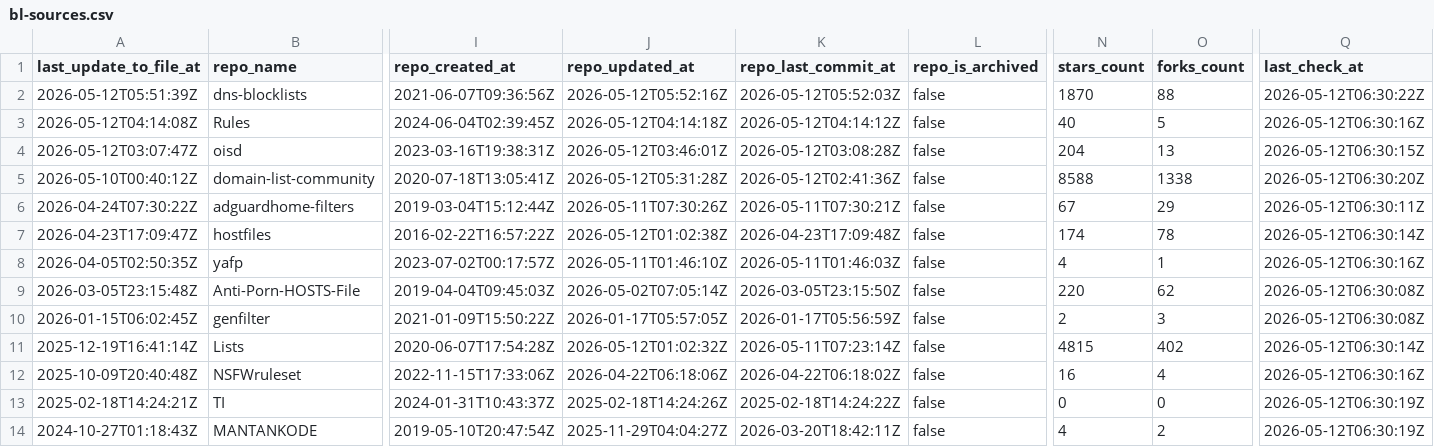
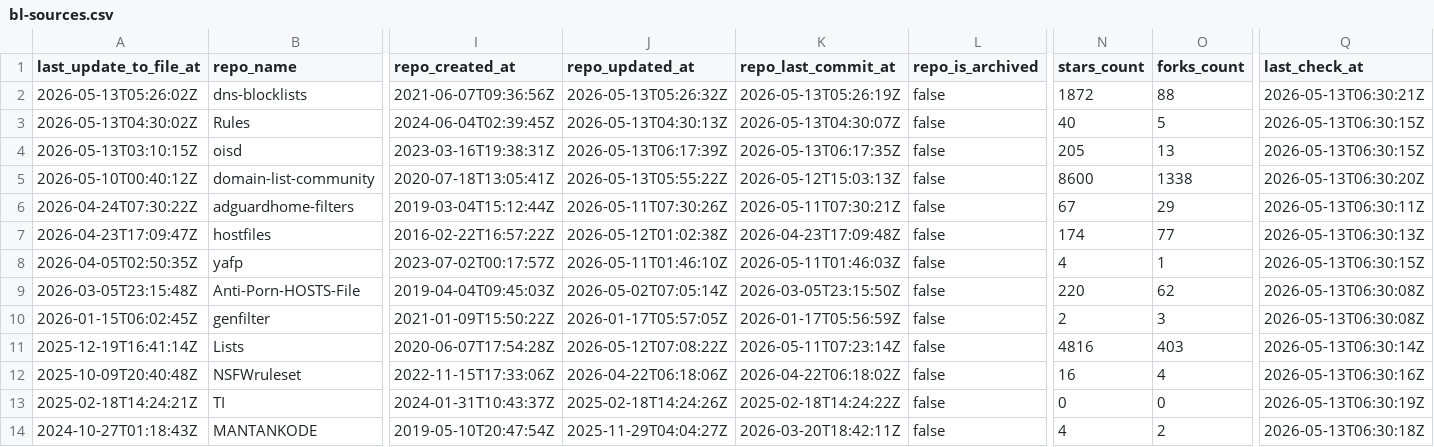
Before and after one commit to Bon-Appetit/porn-domains, a CSV file: blacklist/bl-sources.csv, drawn as a sheet; only a part is shown, gaps mark what is left out; the diff covers the shown part only; the diff names each change by its address in the sheet, - before the commit and + after, or states it on an @@ line.

Commit message:
[AUTO] Rebuild CSV files for sources
Runtime: 00h:00m:20s

```diff
--- a/blacklist/bl-sources.csv
+++ b/blacklist/bl-sources.csv
-A2 (last_update_to_file_at): 2026-05-12T05:51:39Z
+A2 (last_update_to_file_at): 2026-05-13T05:26:02Z
-J2 (repo_updated_at): 2026-05-12T05:52:16Z
+J2 (repo_updated_at): 2026-05-13T05:26:32Z
-K2 (repo_last_commit_at): 2026-05-12T05:52:03Z
+K2 (repo_last_commit_at): 2026-05-13T05:26:19Z
-N2 (stars_count): 1870
+N2 (stars_count): 1872
-Q2 (last_check_at): 2026-05-12T06:30:22Z
+Q2 (last_check_at): 2026-05-13T06:30:21Z
-A3 (last_update_to_file_at): 2026-05-12T04:14:08Z
+A3 (last_update_to_file_at): 2026-05-13T04:30:02Z
-J3 (repo_updated_at): 2026-05-12T04:14:18Z
+J3 (repo_updated_at): 2026-05-13T04:30:13Z
-K3 (repo_last_commit_at): 2026-05-12T04:14:12Z
+K3 (repo_last_commit_at): 2026-05-13T04:30:07Z
-Q3 (last_check_at): 2026-05-12T06:30:16Z
+Q3 (last_check_at): 2026-05-13T06:30:15Z
-A4 (last_update_to_file_at): 2026-05-12T03:07:47Z
+A4 (last_update_to_file_at): 2026-05-13T03:10:15Z
-J4 (repo_updated_at): 2026-05-12T03:46:01Z
+J4 (repo_updated_at): 2026-05-13T06:17:39Z
-K4 (repo_last_commit_at): 2026-05-12T03:08:28Z
+K4 (repo_last_commit_at): 2026-05-13T06:17:35Z
-N4 (stars_count): 204
+N4 (stars_count): 205
-Q4 (last_check_at): 2026-05-12T06:30:15Z
+Q4 (last_check_at): 2026-05-13T06:30:15Z
-J5 (repo_updated_at): 2026-05-12T05:31:28Z
+J5 (repo_updated_at): 2026-05-13T05:55:22Z
-K5 (repo_last_commit_at): 2026-05-12T02:41:36Z
+K5 (repo_last_commit_at): 2026-05-12T15:03:13Z
-N5 (stars_count): 8588
+N5 (stars_count): 8600
-Q5 (last_check_at): 2026-05-12T06:30:20Z
+Q5 (last_check_at): 2026-05-13T06:30:20Z
-Q6 (last_check_at): 2026-05-12T06:30:11Z
+Q6 (last_check_at): 2026-05-13T06:30:11Z
-O7 (forks_count): 78
+O7 (forks_count): 77
-Q7 (last_check_at): 2026-05-12T06:30:14Z
+Q7 (last_check_at): 2026-05-13T06:30:13Z
-Q8 (last_check_at): 2026-05-12T06:30:16Z
+Q8 (last_check_at): 2026-05-13T06:30:15Z
-Q9:Q10 (last_check_at): 2026-05-12T06:30:08Z
+Q9:Q10 (last_check_at): 2026-05-13T06:30:08Z
-J11 (repo_updated_at): 2026-05-12T01:02:32Z
+J11 (repo_updated_at): 2026-05-12T07:08:22Z
-N11 (stars_count): 4815
+N11 (stars_count): 4816
-O11 (forks_count): 402
+O11 (forks_count): 403
-Q11 (last_check_at): 2026-05-12T06:30:14Z
+Q11 (last_check_at): 2026-05-13T06:30:14Z
-Q12 (last_check_at): 2026-05-12T06:30:16Z
+Q12 (last_check_at): 2026-05-13T06:30:16Z
-Q13 (last_check_at): 2026-05-12T06:30:19Z
+Q13 (last_check_at): 2026-05-13T06:30:19Z
-Q14 (last_check_at): 2026-05-12T06:30:19Z
+Q14 (last_check_at): 2026-05-13T06:30:18Z
```
Also changed, not shown: 33 edited cells elsewhere in this file.
